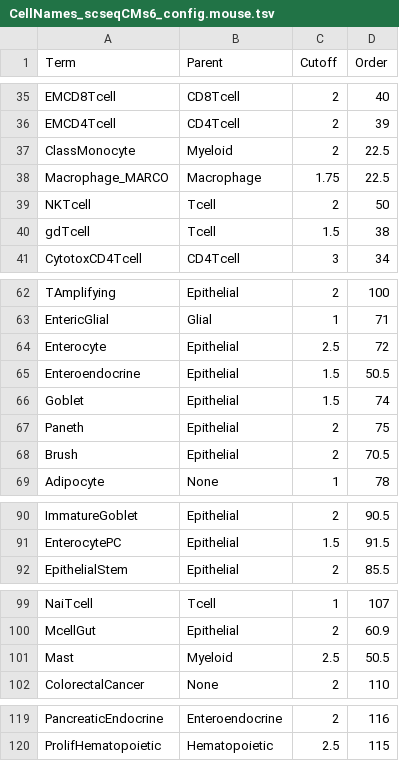
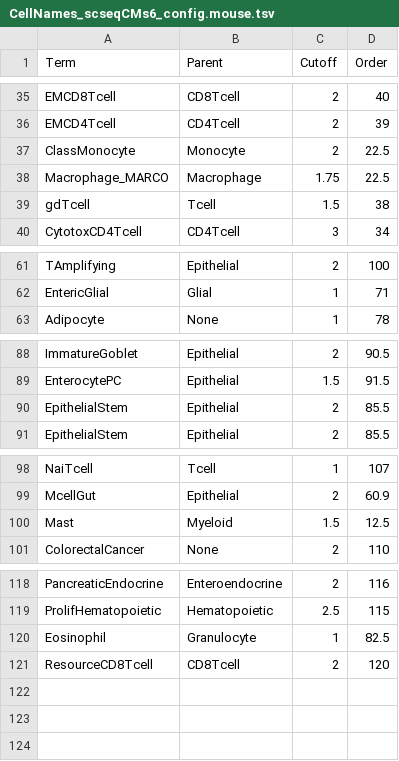
Before and after one commit to paulgeser/besca-bfg, a TSV file: besca/datasets/genesets/CellNames_scseqCMs6_config.mouse.tsv, drawn as a sheet; only a part is shown, gaps mark what is left out; the diff covers the shown part only.

```diff
--- a/besca/datasets/genesets/CellNames_scseqCMs6_config.mouse.tsv
+++ b/besca/datasets/genesets/CellNames_scseqCMs6_config.mouse.tsv
@@ -36,5 +36,4 @@ EMCD8Tcell	CD8Tcell	2	40
 EMCD4Tcell	CD4Tcell	2	39
-ClassMonocyte	Myeloid	2	22.5
+ClassMonocyte	Monocyte	2	22.5
 Macrophage_MARCO	Macrophage	1.75	22.5
-NKTcell	Tcell	2	50
 gdTcell	Tcell	1.5	38
@@ -63,7 +62,2 @@ TAmplifying	Epithelial	2	100
 EntericGlial	Glial	1	71
-Enterocyte	Epithelial	2.5	72
-Enteroendocrine	Epithelial	1.5	50.5
-Goblet	Epithelial	1.5	74
-Paneth	Epithelial	2	75
-Brush	Epithelial	2	70.5
 Adipocyte	None	1	78
@@ -91,2 +89,3 @@ ImmatureGoblet	Epithelial	2	90.5
 EnterocytePC	Epithelial	1.5	91.5
+EpithelialStem	Epithelial	2	85.5
 EpithelialStem	Epithelial	2	85.5
@@ -100,3 +99,3 @@ NaiTcell	Tcell	1	107
 McellGut	Epithelial	2	60.9
-Mast	Myeloid	2.5	50.5
+Mast	Myeloid	1.5	12.5
 ColorectalCancer	None	2	110
@@ -120 +119,3 @@ PancreaticEndocrine	Enteroendocrine	2	116
 ProlifHematopoietic	Hematopoietic	2.5	115
+Eosinophil	Granulocyte	1	82.5
+ResourceCD8Tcell	CD8Tcell	2	120
```
Also changed, not shown: 6 edited cells elsewhere in this file, besca/datasets/genesets/CellNames_scseqCMs6_config.tsv, besca/datasets/nomenclature/CellTypes_v1.tsv, 4 other files.
